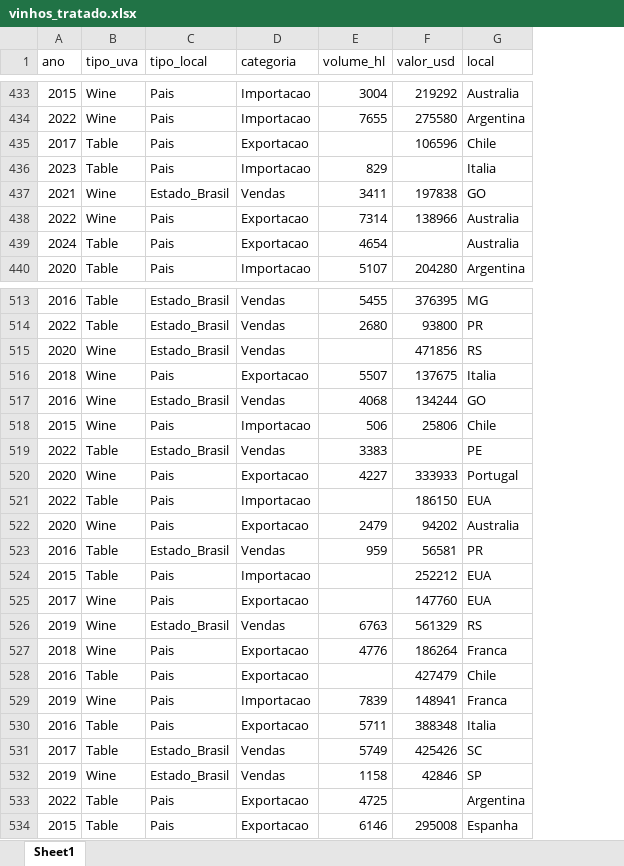
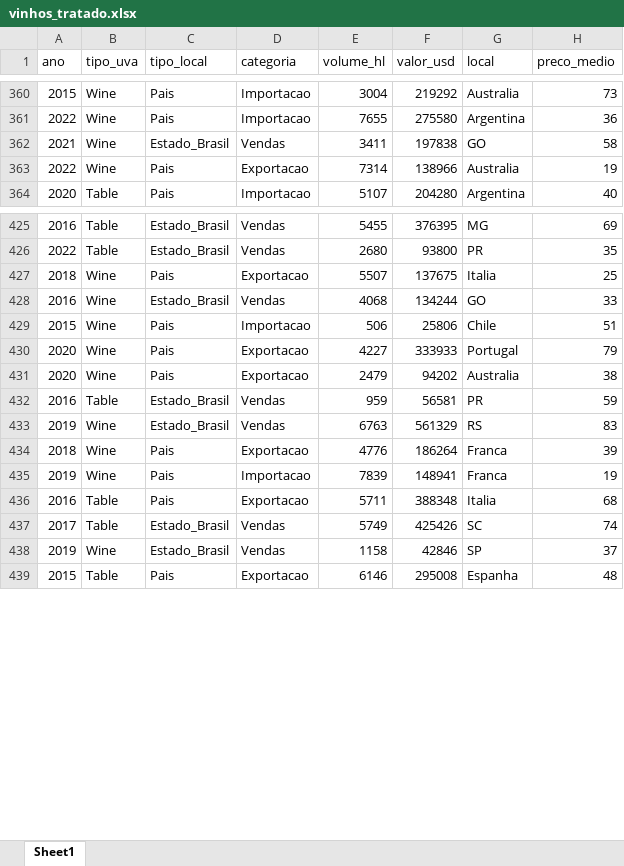
Before and after one commit to Jefferson05henrique/Projetos-Atividades_Python, an Excel workbook: DESAFIO/vinhos_tratado.xlsx, sheet Sheet1, drawn as a sheet; only a part is shown, gaps mark what is left out; values as stored, in another font and other column widths than the file's, no borders; removed rows and columns are numbered as before the commit, all else as after; the diff covers the shown part only; the diff names each change by its address in the sheet, - before the commit and + after, or states it on an @@ line.

```diff
--- a/DESAFIO/vinhos_tratado.xlsx (sheet Sheet1)
+++ b/DESAFIO/vinhos_tratado.xlsx (sheet Sheet1)
+column H (preco_medio), rows 360-364: 73 | 36 | 58 | 19 | 40; rows 425-439: 69 | 35 | 25 | 33 | 51 | 79 | 38 | 59 | 83 | 39 | 19 | 68 | 74 | 37 | 48
-row 435: 2017 | Table | Pais | Exportacao |  | 106596 | Chile
-row 436: 2023 | Table | Pais | Importacao | 829 |  | Italia
-row 439: 2024 | Table | Pais | Exportacao | 4654 |  | Australia
-row 515: 2020 | Wine | Estado_Brasil | Vendas |  | 471856 | RS
-row 519: 2022 | Table | Estado_Brasil | Vendas | 3383 |  | PE
-row 521: 2022 | Table | Pais | Importacao |  | 186150 | EUA
-row 524: 2015 | Table | Pais | Importacao |  | 252212 | EUA
-row 525: 2017 | Wine | Pais | Exportacao |  | 147760 | EUA
-row 528: 2016 | Table | Pais | Exportacao |  | 427479 | Chile
-row 533: 2022 | Table | Pais | Exportacao | 4725 |  | Argentina
```
Also changed, not shown: 130 removed rows elsewhere in this sheet, 5 other files.
